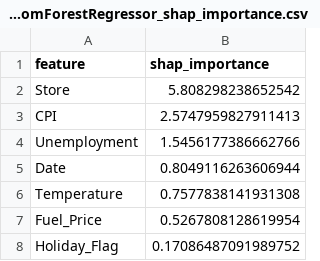
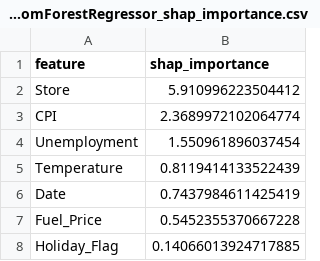
Before and after one commit to UserKrzysztof/AutoML-projekt-2, a CSV file: example/results/explanations/RandomForestRegressor_shap_importance.csv, drawn as a sheet.

```diff
--- a/example/results/explanations/RandomForestRegressor_shap_importance.csv
+++ b/example/results/explanations/RandomForestRegressor_shap_importance.csv
@@ -1,8 +1,8 @@
 feature,shap_importance
-Store,5.808298238652542
-CPI,2.5747959827911413
-Unemployment,1.5456177386662766
-Date,0.8049116263606944
-Temperature,0.7577838141931308
-Fuel_Price,0.5267808128619954
-Holiday_Flag,0.17086487091989752
+Store,5.910996223504412
+CPI,2.3689972102064774
+Unemployment,1.550961896037454
+Temperature,0.8119414133522439
+Date,0.7437984611425419
+Fuel_Price,0.5452355370667228
+Holiday_Flag,0.14066013924717885
```
Also changed, not shown: example/results/explanations/RandomForestClassifier_shap_importance.csv, 44 other files.
